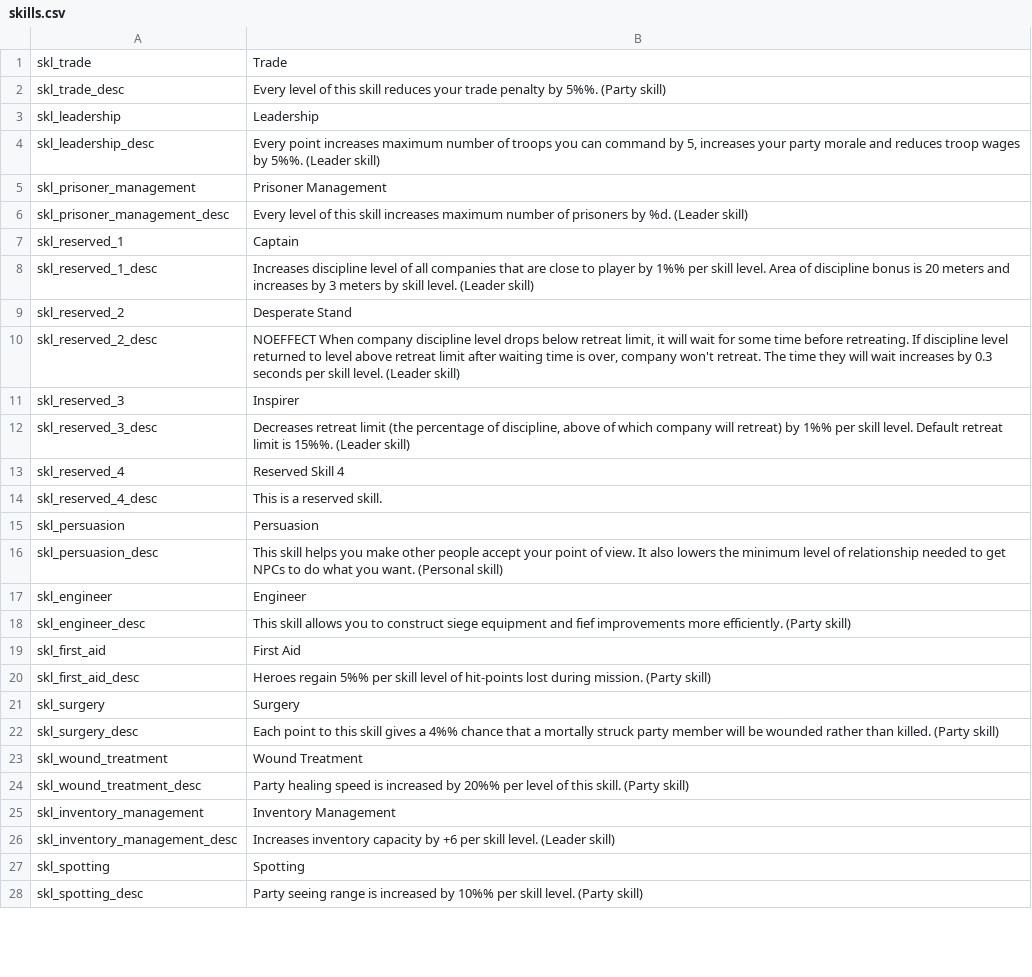
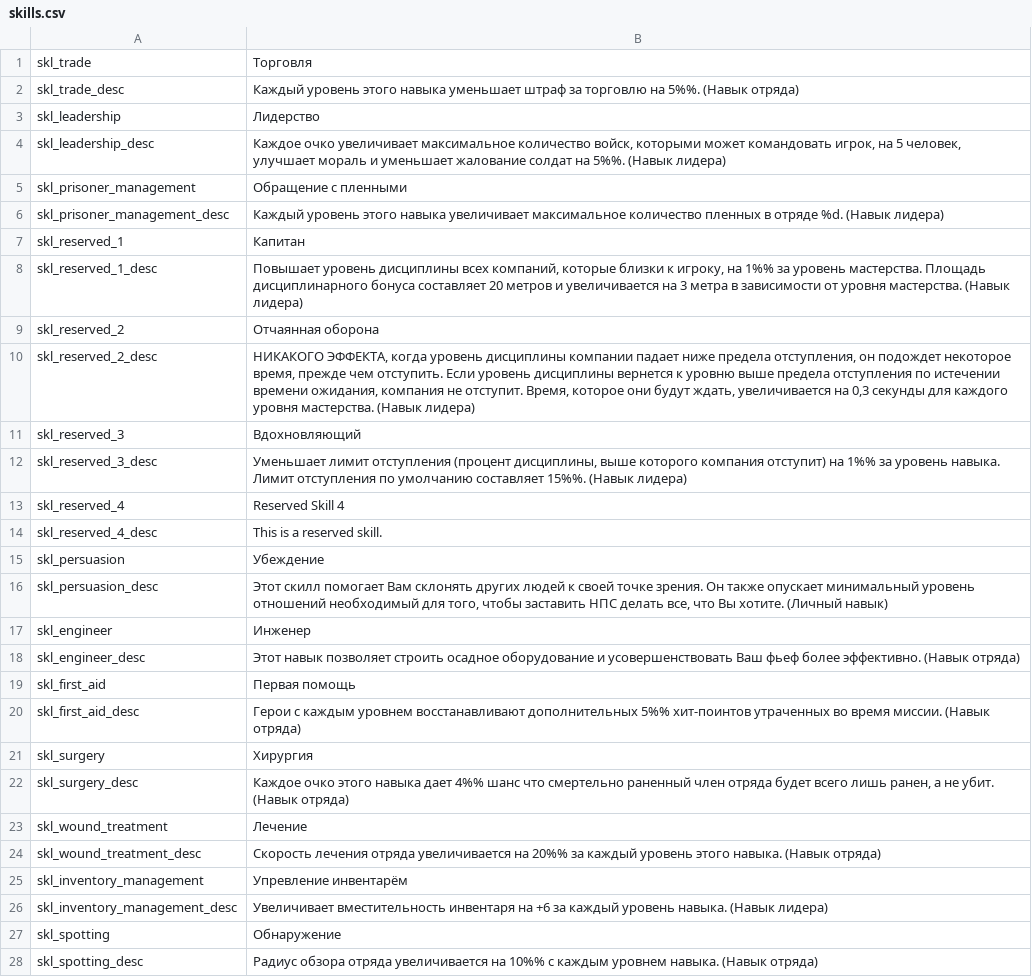
Before and after one commit to MolunSIB/BetweenEmpiresV1.0RUS, a CSV file: ru/skills.csv, drawn as a sheet; only a part is shown; the diff covers the shown part only.

Commit message:
закончил с навыками

```diff
--- a/ru/skills.csv
+++ b/ru/skills.csv
@@ -1,28 +1,28 @@
-skl_trade|Trade
-skl_trade_desc|Every level of this skill reduces your trade penalty by 5%%. (Party skill)
-skl_leadership|Leadership
-skl_leadership_desc|Every point increases maximum number of troops you can command by 5, increases your party morale and reduces troop wages by 5%%. (Leader skill)
-skl_prisoner_management|Prisoner Management
-skl_prisoner_management_desc|Every level of this skill increases maximum number of prisoners by %d. (Leader skill)
-skl_reserved_1|Captain
-skl_reserved_1_desc|Increases discipline level of all companies that are close to player by 1%% per skill level. Area of discipline bonus is 20 meters and increases by 3 meters by skill level. (Leader skill)
-skl_reserved_2|Desperate Stand
-skl_reserved_2_desc|NOEFFECT When company discipline level drops below retreat limit, it will wait for some time before retreating. If discipline level returned to level above retreat limit after waiting time is over, company won't retreat. The time they will wait increases by 0.3 seconds per skill level. (Leader skill)
-skl_reserved_3|Inspirer
-skl_reserved_3_desc|Decreases retreat limit (the percentage of discipline, above of which company will retreat) by 1%% per skill level. Default retreat limit is 15%%. (Leader skill)
+skl_trade|Торговля
+skl_trade_desc|Каждый уровень этого навыка уменьшает штраф за торговлю на 5%%. (Навык отряда)
+skl_leadership|Лидерство
+skl_leadership_desc|Каждое очко увеличивает максимальное количество войск, которыми может командовать игрок, на 5 человек, улучшает мораль и уменьшает жалование солдат на 5%%. (Навык лидера)
+skl_prisoner_management|Обращение с пленными
+skl_prisoner_management_desc| Каждый уровень этого навыка увеличивает максимальное количество пленных в отряде %d. (Навык лидера)
+skl_reserved_1|Капитан
+skl_reserved_1_desc|Повышает уровень дисциплины всех компаний, которые близки к игроку, на 1%% за уровень мастерства. Площадь дисциплинарного бонуса составляет 20 метров и увеличивается на 3 метра в зависимости от уровня мастерства. (Навык лидера)
+skl_reserved_2|Отчаянная оборона
+skl_reserved_2_desc|НИКАКОГО ЭФФЕКТА, когда уровень дисциплины компании падает ниже предела отступления, он подождет некоторое время, прежде чем отступить. Если уровень дисциплины вернется к уровню выше предела отступления по истечении времени ожидания, компания не отступит. Время, которое они будут ждать, увеличивается на 0,3 секунды для каждого уровня мастерства. (Навык лидера)
+skl_reserved_3|Вдохновляющий
+skl_reserved_3_desc|Уменьшает лимит отступления (процент дисциплины, выше которого компания отступит) на 1%% за уровень навыка. Лимит отступления по умолчанию составляет 15%%. (Навык лидера)
 skl_reserved_4|Reserved Skill 4
 skl_reserved_4_desc|This is a reserved skill.
-skl_persuasion|Persuasion
-skl_persuasion_desc|This skill helps you make other people accept your point of view. It also lowers the minimum level of relationship needed to get NPCs to do what you want. (Personal skill)
-skl_engineer|Engineer
-skl_engineer_desc|This skill allows you to construct siege equipment and fief improvements more efficiently. (Party skill)
-skl_first_aid|First Aid
-skl_first_aid_desc|Heroes regain 5%% per skill level of hit-points lost during mission. (Party skill)
-skl_surgery|Surgery
-skl_surgery_desc|Each point to this skill gives a 4%% chance that a mortally struck party member will be wounded rather than killed. (Party skill)
-skl_wound_treatment|Wound Treatment
-skl_wound_treatment_desc|Party healing speed is increased by 20%% per level of this skill. (Party skill)
-skl_inventory_management|Inventory Management
-skl_inventory_management_desc|Increases inventory capacity by +6 per skill level. (Leader skill)
-skl_spotting|Spotting
-skl_spotting_desc|Party seeing range is increased by 10%% per skill level. (Party skill)
+skl_persuasion|Убеждение
+skl_persuasion_desc|Этот скилл помогает Вам склонять других людей к своей точке зрения. Он также опускает минимальный уровень отношений необходимый для того, чтобы заставить НПС делать все, что Вы хотите. (Личный навык)
+skl_engineer|Инженер
+skl_engineer_desc|Этот навык позволяет строить осадное оборудование и усовершенствовать Ваш фьеф более эффективно. (Навык отряда)
+skl_first_aid|Первая помощь
+skl_first_aid_desc|Герои с каждым уровнем восстанавливают дополнительных 5%% хит-поинтов утраченных во время миссии. (Навык отряда)
+skl_surgery|Хирургия
+skl_surgery_desc|Каждое очко этого навыка дает 4%% шанс что смертельно раненный член отряда будет всего лишь ранен, а не убит. (Навык отряда)
+skl_wound_treatment| Лечение
+skl_wound_treatment_desc|Скорость лечения отряда увеличивается на 20%% за каждый уровень этого навыка. (Навык отряда)
+skl_inventory_management|Упревление инвентарём
+skl_inventory_management_desc|Увеличивает вместительность инвентаря на +6 за каждый уровень навыка. (Навык лидера)
+skl_spotting|Обнаружение
+skl_spotting_desc|Радиус обзора отряда увеличивается на 10%% с каждым уровнем навыка. (Навык отряда)
```
Also changed, not shown: 28 edited cells elsewhere in this file.
